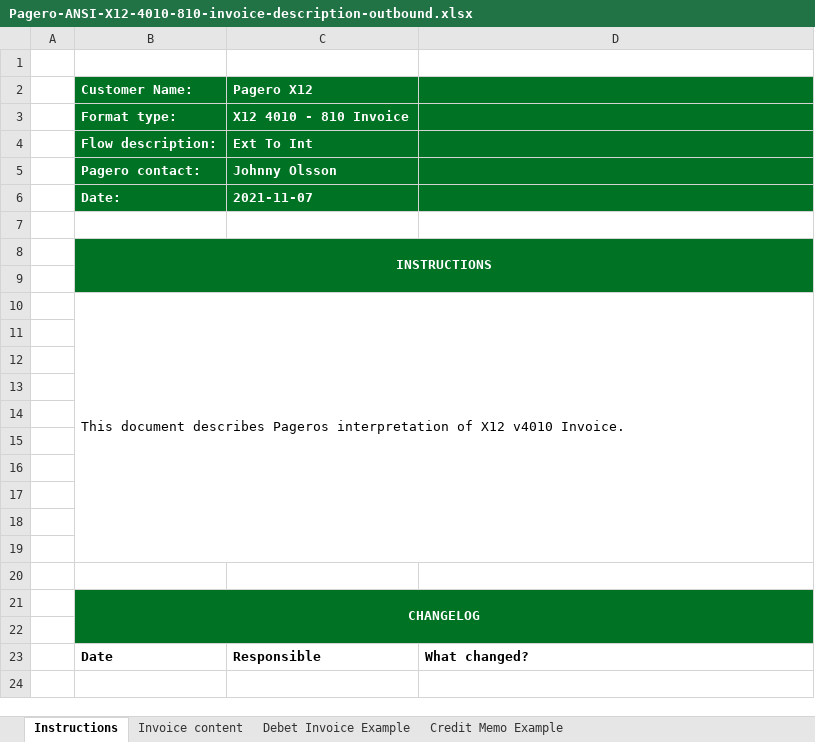
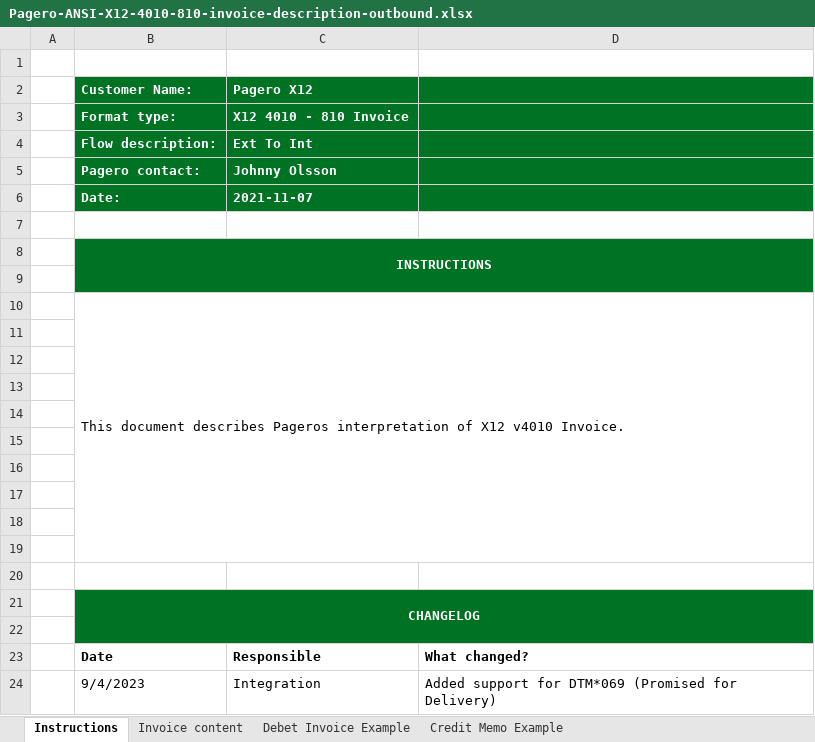
Before and after one commit to pagero/integration-resources, an Excel workbook: format-specifications/ansi-x12/4010/810/Pagero-ANSI-X12-4010-810-invoice-description-outbound.xlsx, sheet Instructions, drawn as a sheet; values as stored, in another font and other column widths than the file's, no borders; charts and pictures not drawn; the diff names each change by its address in the sheet, - before the commit and + after, or states it on an @@ line.

```diff
--- a/format-specifications/ansi-x12/4010/810/Pagero-ANSI-X12-4010-810-invoice-description-outbound.xlsx (sheet Instructions)
+++ b/format-specifications/ansi-x12/4010/810/Pagero-ANSI-X12-4010-810-invoice-description-outbound.xlsx (sheet Instructions)
+row 24:  | 9/4/2023 | Integration | Added support for DTM*069 (Promised for Delivery)
```
Also changed, not shown: sheet Invoice content, format-specifications/ansi-x12/4010/810/Pagero-ANSI-X12-4010-810-invoice-description-inbound.xlsx.
